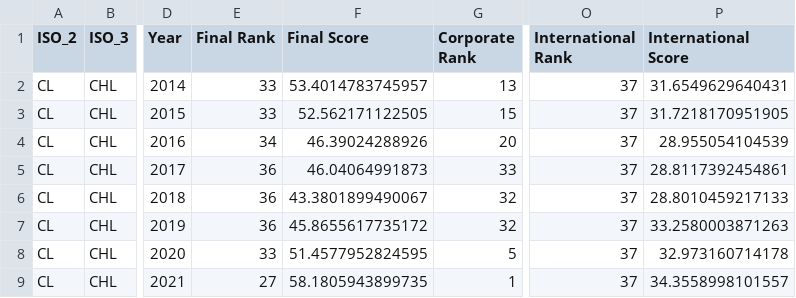
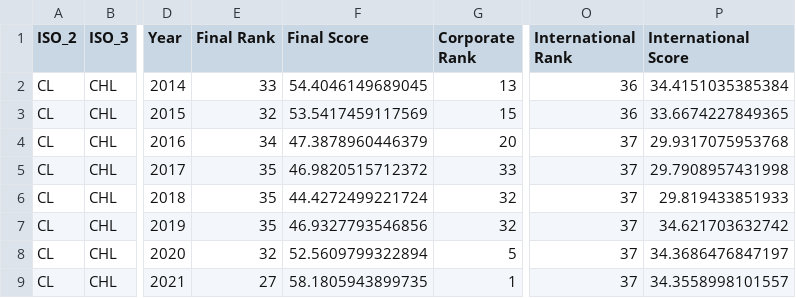
Before and after one commit to TaxFoundation/international-tax-competitiveness-index, a CSV file: country_outputs/Chile.csv, drawn as a sheet; only a part is shown, gaps mark what is left out; the diff names each change by its address in the sheet, - before the commit and + after, or states it on an @@ line.

```diff
--- a/country_outputs/Chile.csv
+++ b/country_outputs/Chile.csv
-F2 (Final Score): 53.4014783745957
+F2 (Final Score): 54.4046149689045
-O2:O3 (International Rank): 37
+O2:O3 (International Rank): 36
-P2 (International Score): 31.6549629640431
+P2 (International Score): 34.4151035385384
-E3 (Final Rank): 33
+E3 (Final Rank): 32
-F3 (Final Score): 52.562171122505
+F3 (Final Score): 53.5417459117569
-P3 (International Score): 31.7218170951905
+P3 (International Score): 33.6674227849365
-F4 (Final Score): 46.39024288926
+F4 (Final Score): 47.3878960446379
-P4 (International Score): 28.955054104539
+P4 (International Score): 29.9317075953768
-E5:E7 (Final Rank): 36
+E5:E7 (Final Rank): 35
-F5 (Final Score): 46.04064991873
+F5 (Final Score): 46.9820515712372
-P5 (International Score): 28.8117392454861
+P5 (International Score): 29.7908957431998
-F6 (Final Score): 43.3801899490067
+F6 (Final Score): 44.4272499221724
-P6 (International Score): 28.8010459217133
+P6 (International Score): 29.819433851933
-F7 (Final Score): 45.8655617735172
+F7 (Final Score): 46.9327793546856
-P7 (International Score): 33.2580003871263
+P7 (International Score): 34.621703632742
-E8 (Final Rank): 33
+E8 (Final Rank): 32
-F8 (Final Score): 51.4577952824595
+F8 (Final Score): 52.5609799322894
-P8 (International Score): 32.973160714178
+P8 (International Score): 34.3686476847197
```
Also changed, not shown: country_outputs/Denmark.csv, country_outputs/Latvia.csv, 49 other files.
